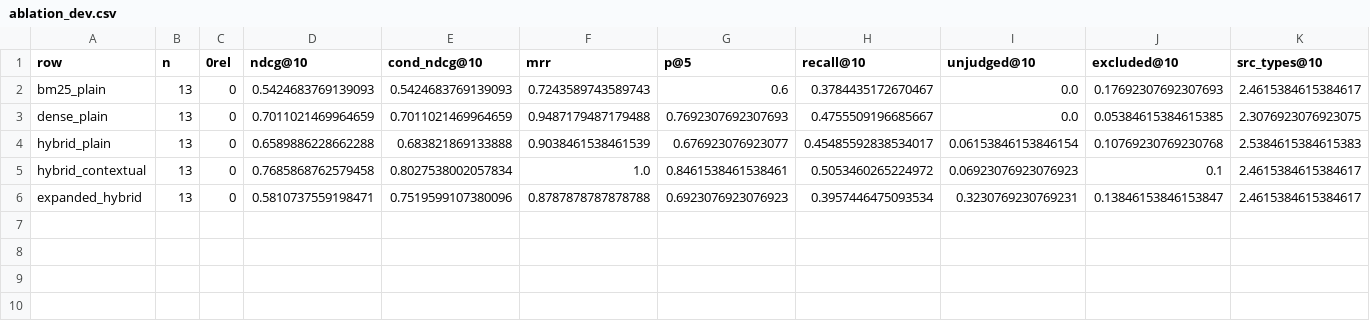
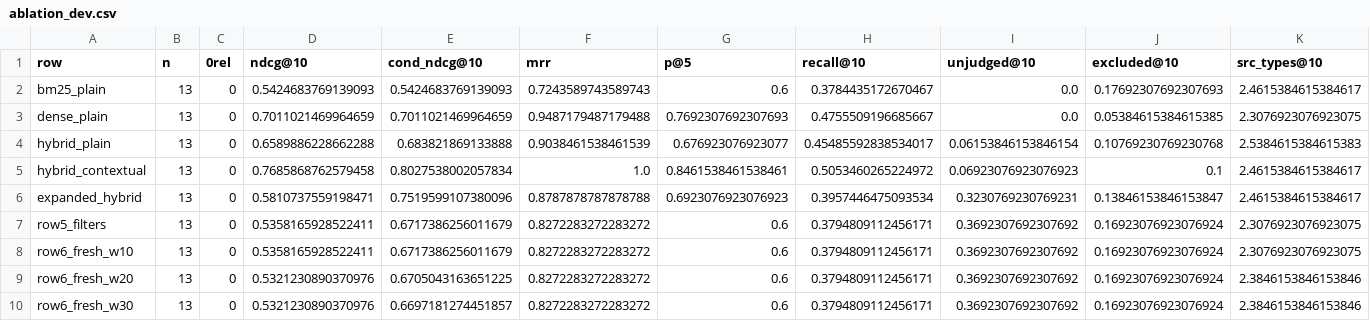
Before and after one commit to Nivithasri/Travel_Planner, a CSV file: eval/ablation/ablation_dev.csv, drawn as a sheet; only a part is shown; rows hold the shown columns only; the diff names each change by its address in the sheet, - before the commit and + after, or states it on an @@ line.

Commit message:
Add rows 5 and 6: metadata filters and freshness ranking, with dev results

```diff
--- a/eval/ablation/ablation_dev.csv
+++ b/eval/ablation/ablation_dev.csv
+row 7: row5_filters | 13 | 0 | 0.5358165928522411 | 0.6717386256011679 | 0.8272283272283272 | 0.6 | 0.3794809112456171 | 0.3692307692307692 | 0.16923076923076924 | 2.3076923076923075
+row 8: row6_fresh_w10 | 13 | 0 | 0.5358165928522411 | 0.6717386256011679 | 0.8272283272283272 | 0.6 | 0.3794809112456171 | 0.3692307692307692 | 0.16923076923076924 | 2.3076923076923075
+row 9: row6_fresh_w20 | 13 | 0 | 0.5321230890370976 | 0.6705043163651225 | 0.8272283272283272 | 0.6 | 0.3794809112456171 | 0.3692307692307692 | 0.16923076923076924 | 2.3846153846153846
+row 10: row6_fresh_w30 | 13 | 0 | 0.5321230890370976 | 0.6697181274451857 | 0.8272283272283272 | 0.6 | 0.3794809112456171 | 0.3692307692307692 | 0.16923076923076924 | 2.3846153846153846
```
Also changed, not shown: 17 other files.
